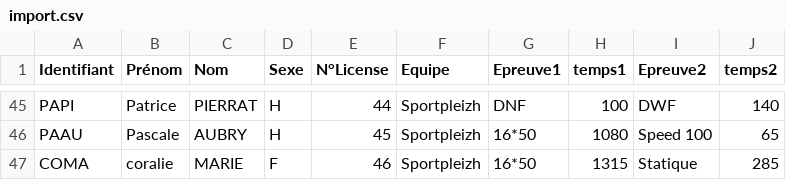
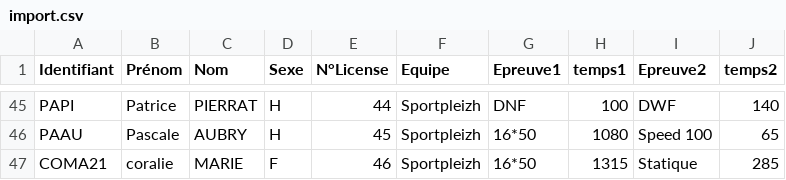
Before and after one commit to neokama/OpenApneeLyon, a CSV file: ressources/import.csv, drawn as a sheet; only a part is shown, gaps mark what is left out.

```diff
--- a/ressources/import.csv
+++ b/ressources/import.csv
@@ -46,2 +46,2 @@ PAPI;Patrice;PIERRAT;H;44;Sportpleizh;DNF;100;DWF;140
 PAAU;Pascale;AUBRY;H;45;Sportpleizh;16*50;1080;Speed 100;65
-COMA;coralie;MARIE;F;46;Sportpleizh;16*50;1315;Statique;285
+COMA21;coralie;MARIE;F;46;Sportpleizh;16*50;1315;Statique;285
```
Also changed, not shown: 2 other files.
